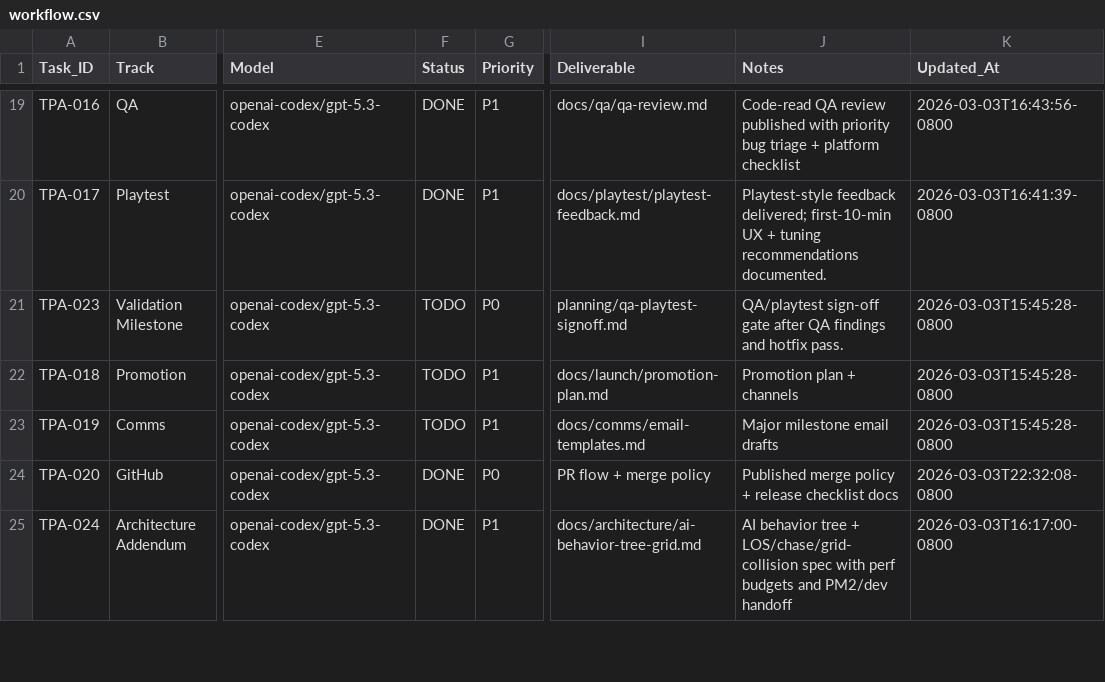
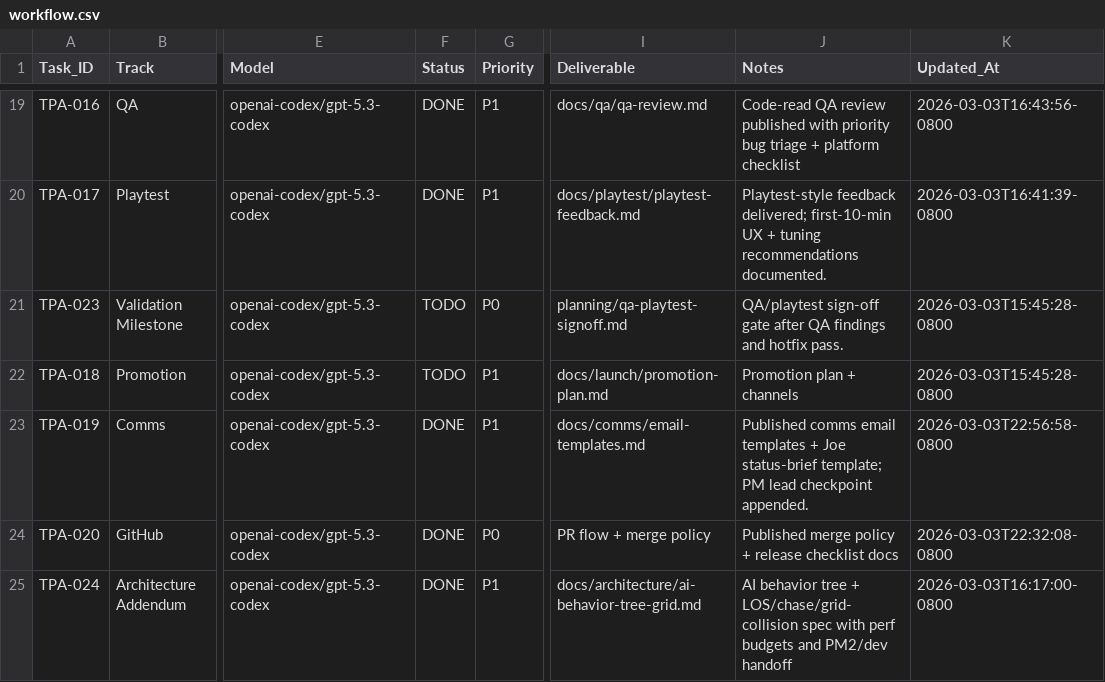
Before and after one commit to joenewbry/tank-puzzle-assault, a CSV file: planning/workflow.csv, drawn as a sheet; only a part is shown, gaps mark what is left out; the diff names each change by its address in the sheet, - before the commit and + after, or states it on an @@ line.

Commit message:
comms: complete TPA-019 package and status updates

```diff
--- a/planning/workflow.csv
+++ b/planning/workflow.csv
-F23 (Status): TODO
+F23 (Status): DONE
-J23 (Notes): Major milestone email drafts
+J23 (Notes): Published comms email templates + Joe status-brief template; PM lead checkpoint appended.
-K23 (Updated_At): 2026-03-03T15:45:28-0800
+K23 (Updated_At): 2026-03-03T22:56:58-0800
```
Also changed, not shown: 3 other files.
